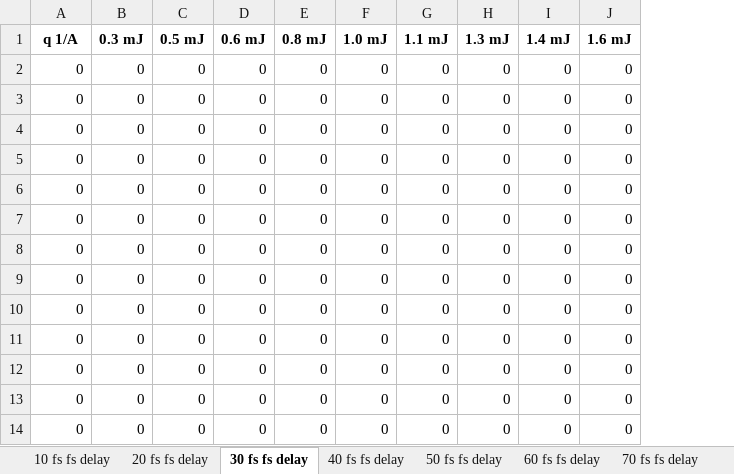
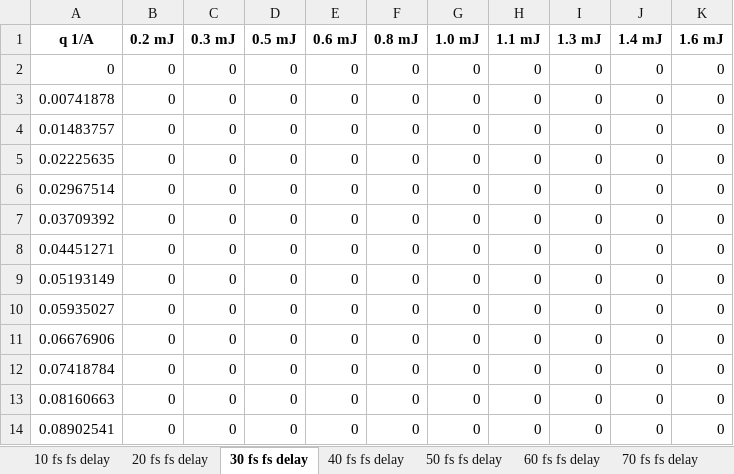
Before and after one commit to tjlane/cxig0715, an Excel workbook: figures/excel/fig1_experimental_Iq_95CI.xlsx, sheet 30 fs fs delay, drawn as a sheet; only a part is shown; values as stored, in another font and other column widths than the file's, no borders; addresses are those after the commit; the diff names each change by its address in the sheet, - before the commit and + after, or states it on an @@ line.

```diff
--- a/figures/excel/fig1_experimental_Iq_95CI.xlsx (sheet 30 fs fs delay)
+++ b/figures/excel/fig1_experimental_Iq_95CI.xlsx (sheet 30 fs fs delay)
+column A (q 1/A), rows 2-14: 0 | 0.00741878 | 0.01483757 | 0.02225635 | 0.02967514 | 0.03709392 | 0.04451271 | 0.05193149 | 0.05935027 | 0.06676906 | 0.07418784 | 0.08160663 | 0.08902541
-B1: q 1/A
+B1: 0.2 mJ
```
Also changed, not shown: sheet 10 fs fs delay, sheet 20 fs fs delay, sheet 40 fs fs delay, sheet 60 fs fs delay, sheet 90 fs fs delay, sheet 70 fs fs delay, 4 more sheets, figures/excel/fig1_experimental_Iq.xlsx, 1 other file.
